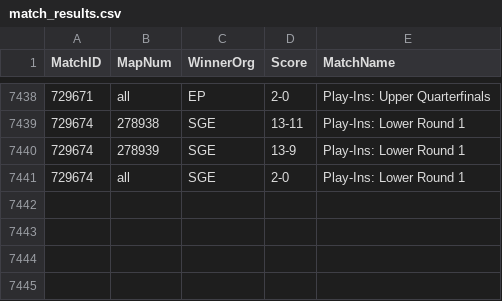
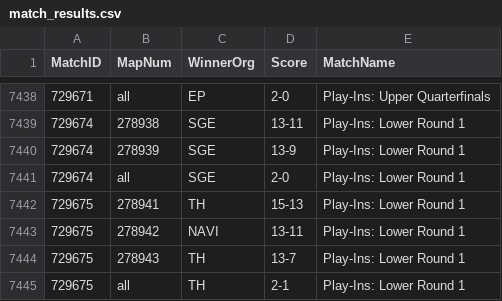
Before and after one commit to bes57/Bobo.GG, a CSV file: data/match_results.csv, drawn as a sheet; only a part is shown, gaps mark what is left out; the diff names each change by its address in the sheet, - before the commit and + after, or states it on an @@ line.

```diff
--- a/data/match_results.csv
+++ b/data/match_results.csv
+row 7442: 729675 | 278941 | TH | 15-13 | Play-Ins: Lower Round 1
+row 7443: 729675 | 278942 | NAVI | 13-11 | Play-Ins: Lower Round 1
+row 7444: 729675 | 278943 | TH | 13-7 | Play-Ins: Lower Round 1
+row 7445: 729675 | all | TH | 2-1 | Play-Ins: Lower Round 1
```
Also changed, not shown: data/2026_stage2.csv, data/enriched/map_economy.csv, 23 other files.
